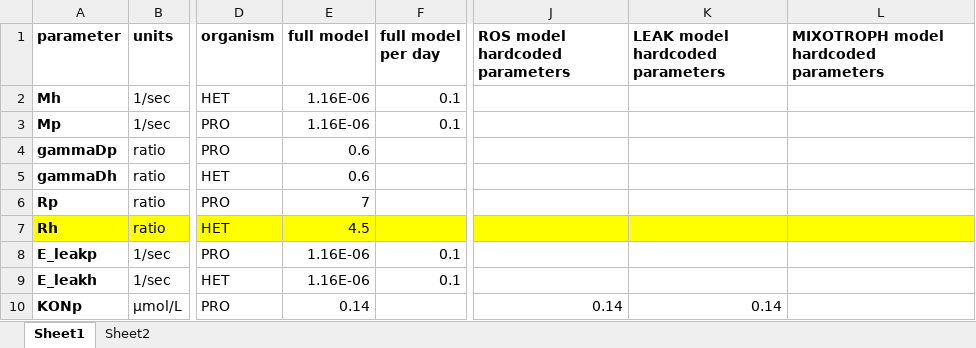
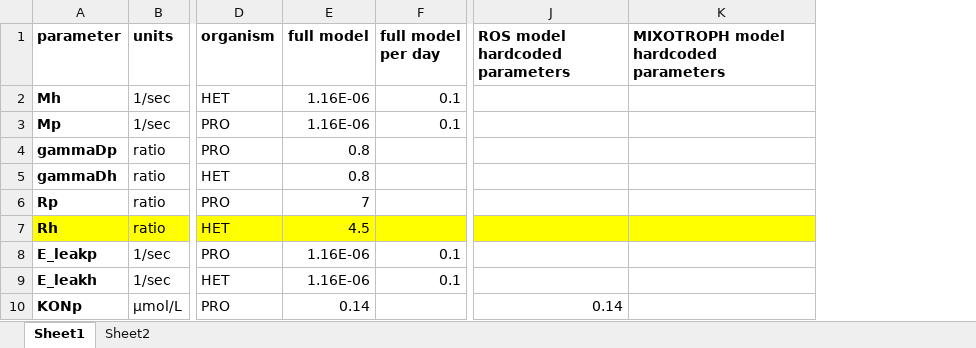
Before and after one commit to wosnat/recycle_model, an Excel workbook: Model_Parameters Store model.xlsx, sheet Sheet1, drawn as a sheet; only a part is shown, gaps mark what is left out; values as stored, in another font and other column widths than the file's, no borders; the diff covers the shown part only; the diff names each change by its address in the sheet, - before the commit and + after, or states it on an @@ line.

Commit message:
update store model (add ponly mode), tune params, add intermediates

```diff
--- a/Model_Parameters Store model.xlsx (sheet Sheet1)
+++ b/Model_Parameters Store model.xlsx (sheet Sheet1)
-column K (LEAK model hardcoded parameters), row 10: 0.14
-E4:E5 (full model): 0.6
+E4:E5 (full model): 0.8
```
Also changed, not shown: 4 removed rows and 19 edited cells elsewhere in this sheet, formulas that keep their value, 2 other files.
